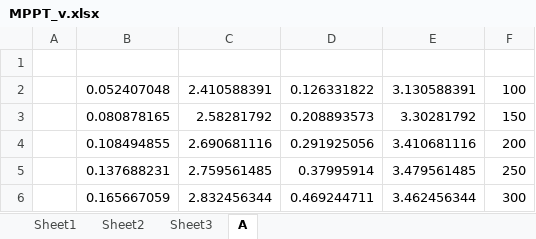
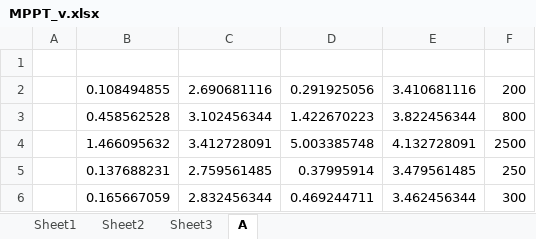
Before and after one commit to cyrexxx/MatLab, an Excel workbook: MPPT_v.xlsx, sheet A, drawn as a sheet; only a part is shown; values as stored, in another font and other column widths than the file's, no borders; removed rows and columns are numbered as before the commit, all else as after; the diff names each change by its address in the sheet, - before the commit and + after, or states it on an @@ line.

```diff
--- a/MPPT_v.xlsx (sheet A)
+++ b/MPPT_v.xlsx (sheet A)
-row 2:  | 0.052407048 | 2.410588391 | 0.126331822 | 3.130588391 | 100
-row 3:  | 0.080878165 | 2.58281792 | 0.208893573 | 3.30281792 | 150
+row 3:  | 0.458562528 | 3.102456344 | 1.422670223 | 3.822456344 | 800
+row 4:  | 1.466095632 | 3.412728091 | 5.003385748 | 4.132728091 | 2500
```
Also changed, not shown: 47 other files.
